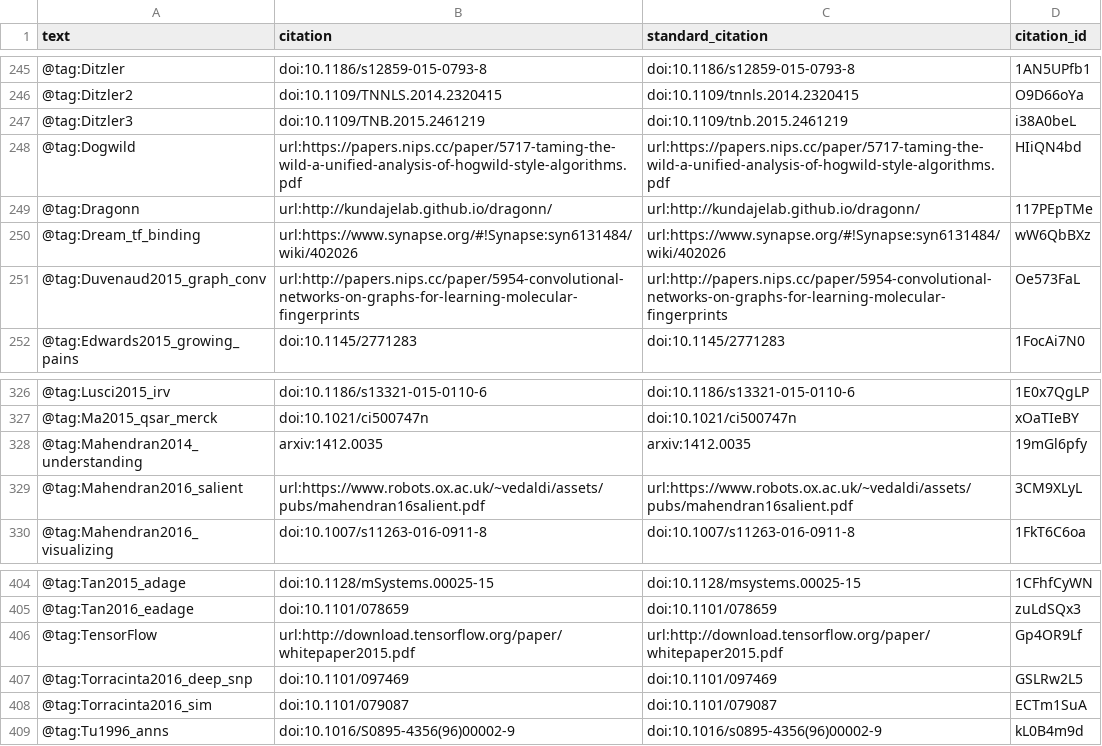
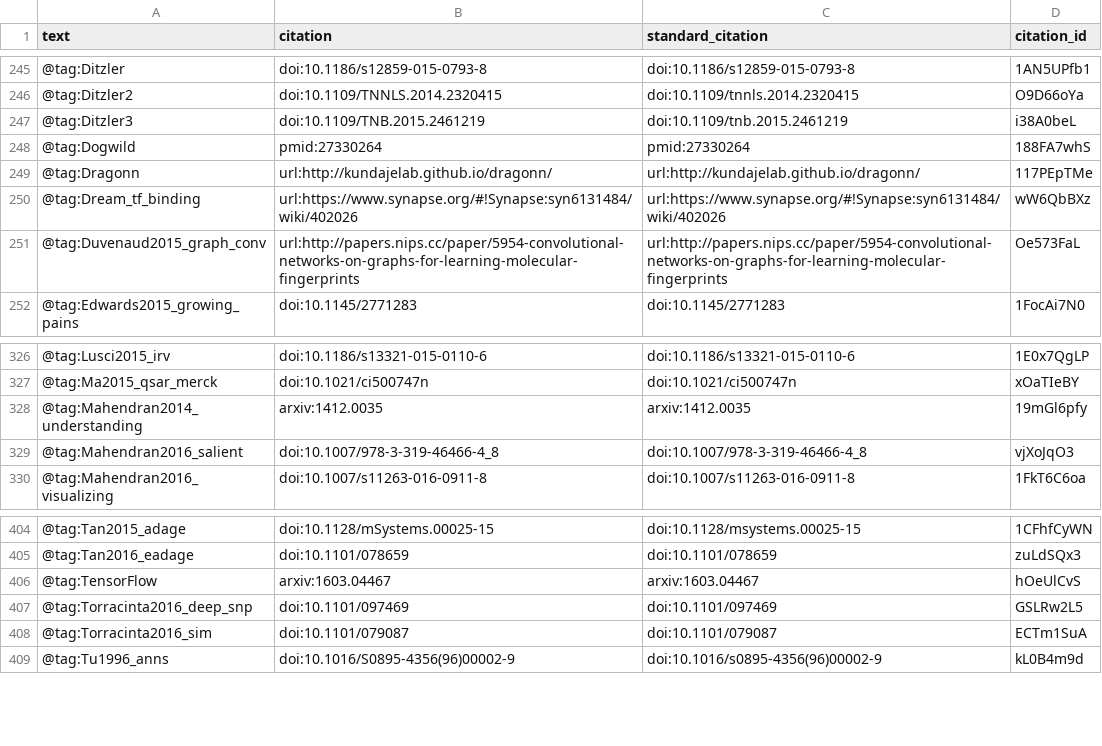
Before and after one commit to greenelab/deep-review, a TSV file: processed-citations.tsv, drawn as a sheet; only a part is shown, gaps mark what is left out.

Commit message:
Replace URL citations with ids (#504)
This build is based on
https://github.com/greenelab/deep-review/commit/ccd2f9af5f41e2ae112a2ad7d2e5754d107b4e14.

This commit was created by the following Travis CI build and job:
https://travis-ci.org/greenelab/deep-review/builds/235378055
https://travis-ci.org/greenelab/deep-review/jobs/235378056

[ci skip]

The full commit message that triggered this build is copied below:

Replace URL citations with ids (#504)

```diff
--- a/processed-citations.tsv
+++ b/processed-citations.tsv
@@ -247,3 +247,3 @@ text	citation	standard_citation	citation_id
 @tag:Ditzler3	doi:10.1109/TNB.2015.2461219	doi:10.1109/tnb.2015.2461219	i38A0beL
-@tag:Dogwild	url:https://papers.nips.cc/paper/5717-taming-the-wild-a-unified-analysis-of-hogwild-style-algorithms.pdf	url:https://papers.nips.cc/paper/5717-taming-the-wild-a-unified-analysis-of-hogwild-style-algorithms.pdf	HIiQN4bd
+@tag:Dogwild	pmid:27330264	pmid:27330264	188FA7whS
 @tag:Dragonn	url:http://kundajelab.github.io/dragonn/	url:http://kundajelab.github.io/dragonn/	117PEpTMe
@@ -328,3 +328,3 @@ text	citation	standard_citation	citation_id
 @tag:Mahendran2014_understanding	arxiv:1412.0035	arxiv:1412.0035	19mGl6pfy
-@tag:Mahendran2016_salient	url:https://www.robots.ox.ac.uk/~vedaldi/assets/pubs/mahendran16salient.pdf	url:https://www.robots.ox.ac.uk/~vedaldi/assets/pubs/mahendran16salient.pdf	3CM9XLyL
+@tag:Mahendran2016_salient	doi:10.1007/978-3-319-46466-4_8	doi:10.1007/978-3-319-46466-4_8	vjXoJqO3
 @tag:Mahendran2016_visualizing	doi:10.1007/s11263-016-0911-8	doi:10.1007/s11263-016-0911-8	1FkT6C6oa
@@ -405,3 +405,3 @@ text	citation	standard_citation	citation_id
 @tag:Tan2016_eadage	doi:10.1101/078659	doi:10.1101/078659	zuLdSQx3
-@tag:TensorFlow	url:http://download.tensorflow.org/paper/whitepaper2015.pdf	url:http://download.tensorflow.org/paper/whitepaper2015.pdf	Gp4OR9Lf
+@tag:TensorFlow	arxiv:1603.04467	arxiv:1603.04467	hOeUlCvS
 @tag:Torracinta2016_deep_snp	doi:10.1101/097469	doi:10.1101/097469	GSLRw2L5
```
Also changed, not shown: 5 other files.
